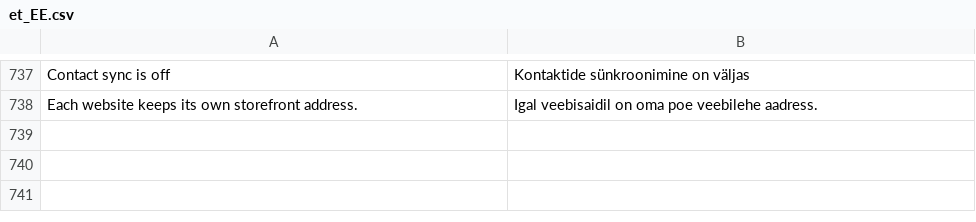
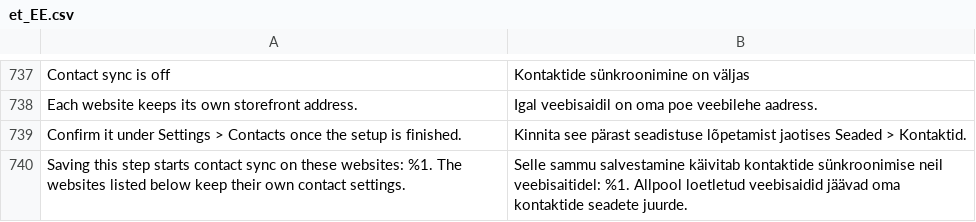
Before and after one commit to sendsmaily/smaily-magento-extension, a CSV file: i18n/et_EE.csv, drawn as a sheet; only a part is shown, gaps mark what is left out; the diff names each change by its address in the sheet, - before the commit and + after, or states it on an @@ line.

Commit message:
settings: Keep a website's login and automations unless nothing is lost; confirm Contacts per listed website

```diff
--- a/i18n/et_EE.csv
+++ b/i18n/et_EE.csv
+row 739: Confirm it under Settings > Contacts once the setup is finished. | Kinnita see pärast seadistuse lõpetamist jaotises Seaded > Kontaktid.
+row 740: Saving this step starts contact sync on these websites: %1. The websites listed below keep their own contact settings. | Selle sammu salvestamine käivitab kontaktide sünkroonimise neil veebisaitidel: %1. Allpool loetletud veebisaidid jäävad oma kontaktide seadete juurde.
```
Also changed, not shown: i18n/en_US.csv, 6 other files.
